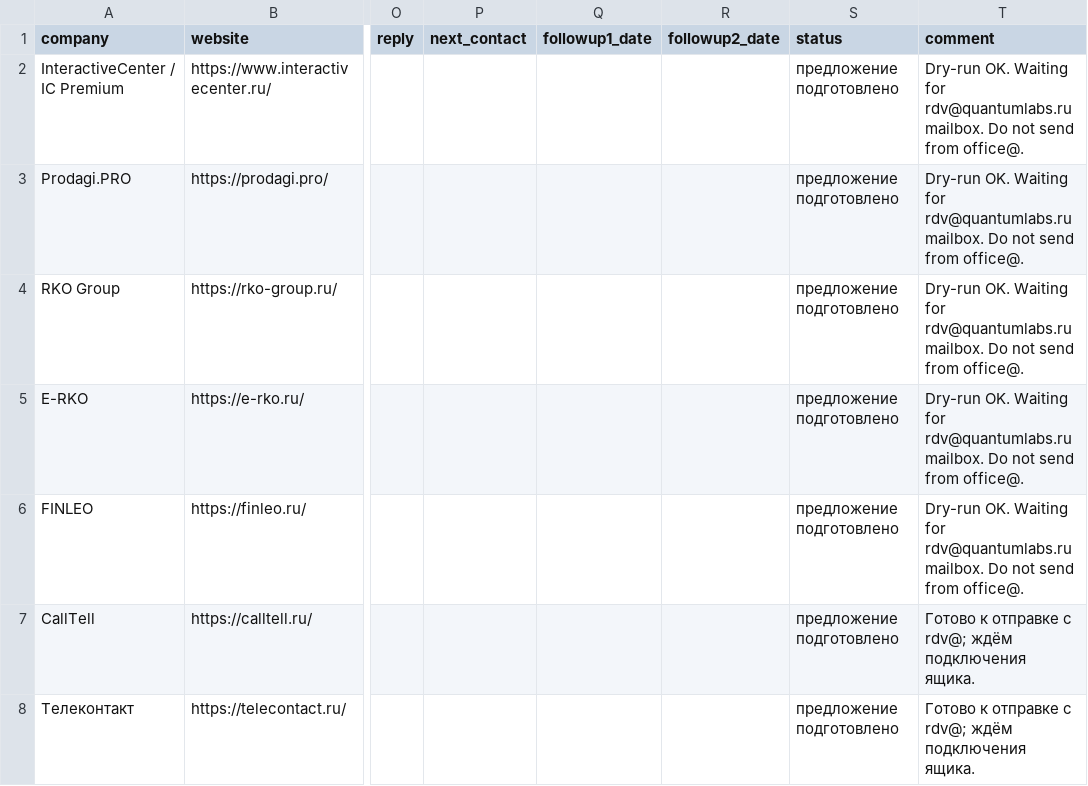
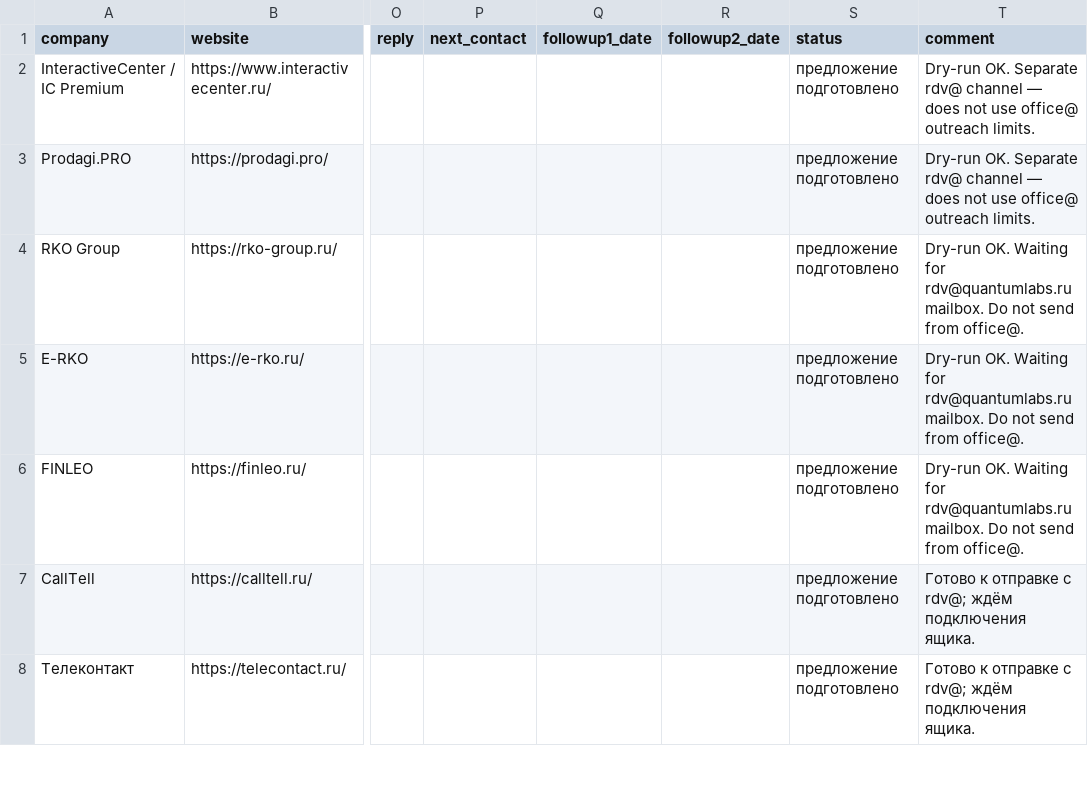
Before and after one commit to ryabichello-stack/quantum-office, a CSV file: partner-channel/crm/partners.csv, drawn as a sheet; only a part is shown, gaps mark what is left out; the diff names each change by its address in the sheet, - before the commit and + after, or states it on an @@ line.

```diff
--- a/partner-channel/crm/partners.csv
+++ b/partner-channel/crm/partners.csv
-T2:T3 (comment): Dry-run OK. Waiting for rdv@quantumlabs.ru mailbox. Do not send from office@.
+T2:T3 (comment): Dry-run OK. Separate rdv@ channel — does not use office@ outreach limits.
```
Also changed, not shown: 44 other files.
